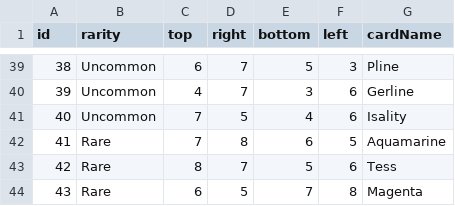
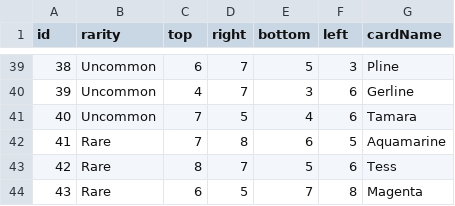
Before and after one commit to M7Batista/Card-Clash, a CSV file: Assets/Resources/Files/cards.csv, drawn as a sheet; only a part is shown, gaps mark what is left out; the diff covers the shown part only.

Commit message:
100 cards

```diff
--- a/Assets/Resources/Files/cards.csv
+++ b/Assets/Resources/Files/cards.csv
@@ -40,3 +40,3 @@ id,rarity,top,right,bottom,left,cardName
 39,Uncommon,4,7,3,6,Gerline
-40,Uncommon,7,5,4,6,Isality
+40,Uncommon,7,5,4,6,Tamara
 41,Rare,7,8,6,5,Aquamarine
```
Also changed, not shown: 13 edited cells elsewhere in this file, 56 other files.
